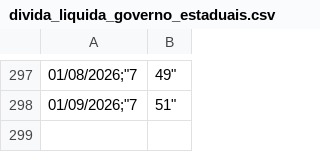
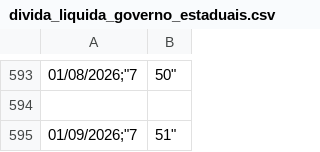
Before and after one commit to westery00/Painel-Divida-Publica, a CSV file: dados/porcentagem/divida_liquida_governo_estaduais.csv, drawn as a sheet; only a part is shown, gaps mark what is left out; the diff covers the shown part only.

```diff
--- a/dados/porcentagem/divida_liquida_governo_estaduais.csv
+++ b/dados/porcentagem/divida_liquida_governo_estaduais.csv
@@ -297,2 +593,3 @@
-"01/08/2026";"7,49"
+"01/08/2026";"7,50"
+
 "01/09/2026";"7,51"
```
Also changed, not shown: 296 added rows elsewhere in this file, dados/porcentagem/divida_liquida_geral.csv, dados/porcentagem/divida_liquida_governo_federal.csv, 16 other files.
